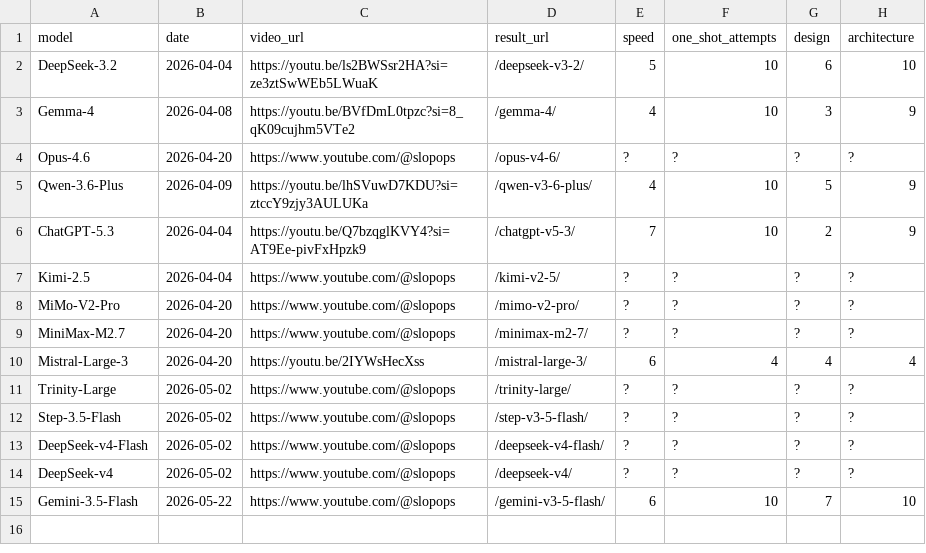
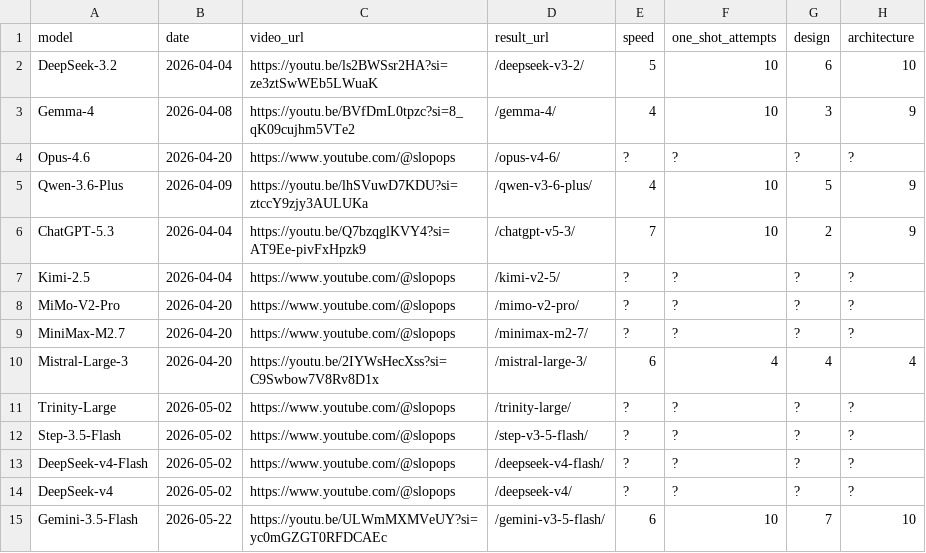
Before and after one commit to SlopOps/gironimo-bench, a CSV file: docs/results/leaderboard.csv, drawn as a sheet; only a part is shown; the diff names each change by its address in the sheet, - before the commit and + after, or states it on an @@ line.

Commit message:
Update leaderboard.csv

```diff
--- a/docs/results/leaderboard.csv
+++ b/docs/results/leaderboard.csv
-C10 (video_url): https://youtu.be/2IYWsHecXss
+C10 (video_url): https://youtu.be/2IYWsHecXss?si=C9Swbow7V8Rv8D1x
-C15 (video_url): https://www.youtube.com/@slopops
+C15 (video_url): https://youtu.be/ULWmMXMVeUY?si=yc0mGZGT0RFDCAEc
```
